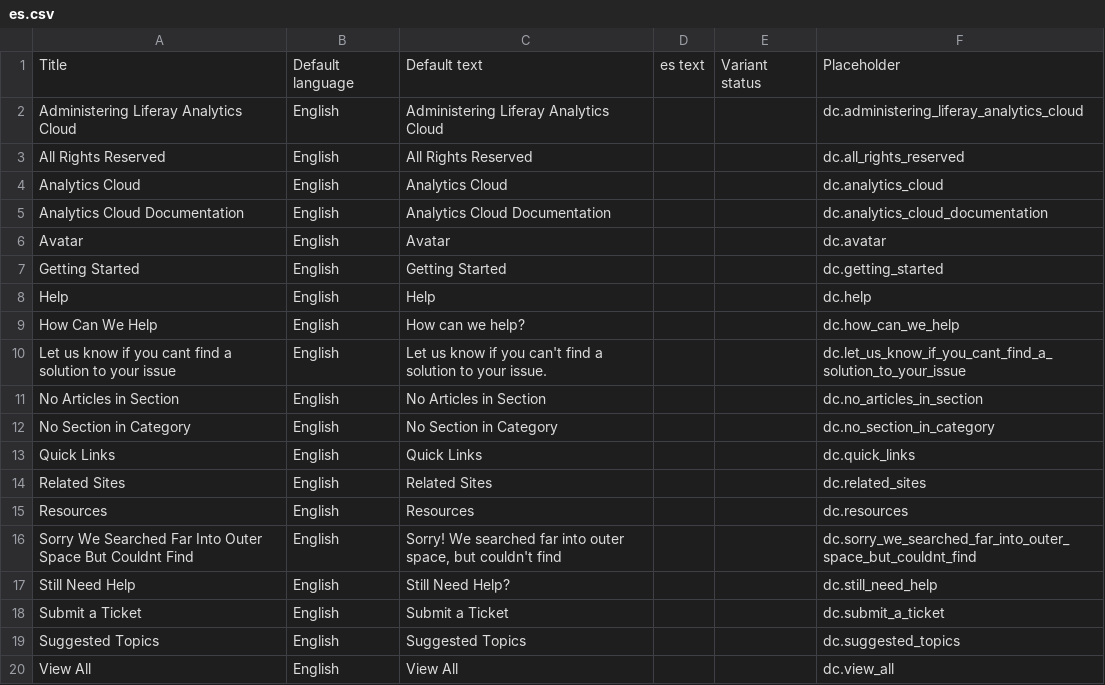
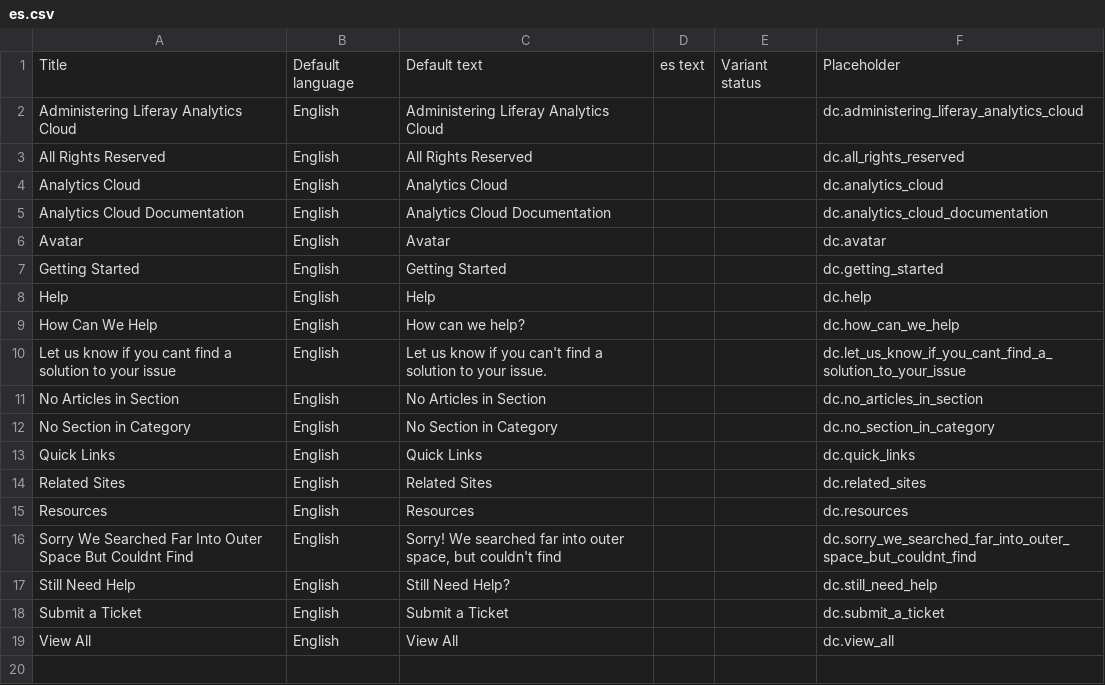
Before and after one commit to rdai10/zendesk, a CSV file: dynamic_content/es.csv, drawn as a sheet.

```diff
--- a/dynamic_content/es.csv
+++ b/dynamic_content/es.csv
@@ -18,3 +18,2 @@
 "Submit a Ticket","English","Submit a Ticket","","","dc.submit_a_ticket"
-"Suggested Topics","English","Suggested Topics","","","dc.suggested_topics"
 "View All","English","View All","","","dc.view_all"
```
Also changed, not shown: dynamic_content/en-US.csv, dynamic_content/ja.csv, 2 other files.
